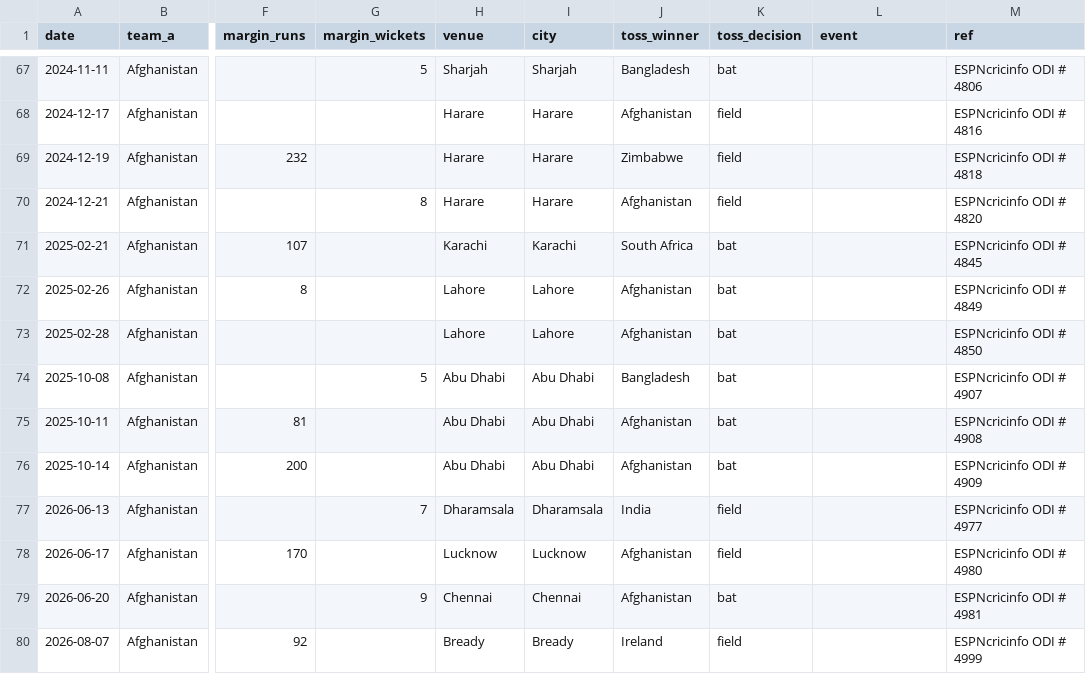
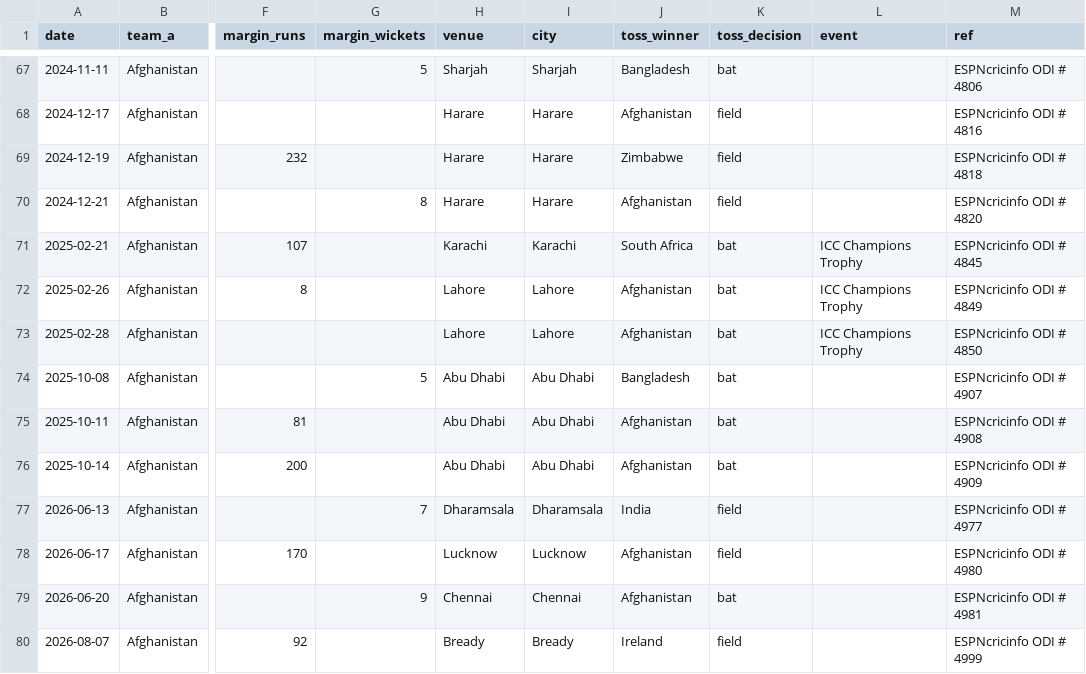
Before and after one commit to srivatsanj27/cricket-cwc27, a CSV file: data/manual/afghanistan.csv, drawn as a sheet; only a part is shown, gaps mark what is left out; the diff covers the shown part only; the diff names each change by its address in the sheet, - before the commit and + after, or states it on an @@ line.

```diff
--- a/data/manual/afghanistan.csv
+++ b/data/manual/afghanistan.csv
-L71:L73 (event): (empty)
+L71:L73 (event): ICC Champions Trophy
```
Also changed, not shown: 20 edited cells elsewhere in this file.
